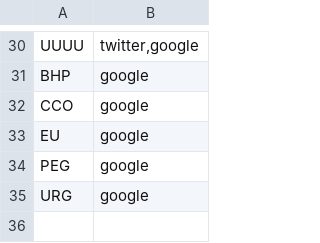
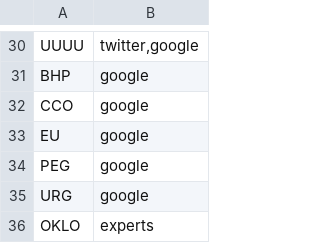
Before and after one commit to gettilt/Nuclear, a CSV file: theme.csv, drawn as a sheet; only a part is shown, gaps mark what is left out; the diff names each change by its address in the sheet, - before the commit and + after, or states it on an @@ line.

Commit message:
Update theme.csv

```diff
--- a/theme.csv
+++ b/theme.csv
+row 36: OKLO | experts
```
